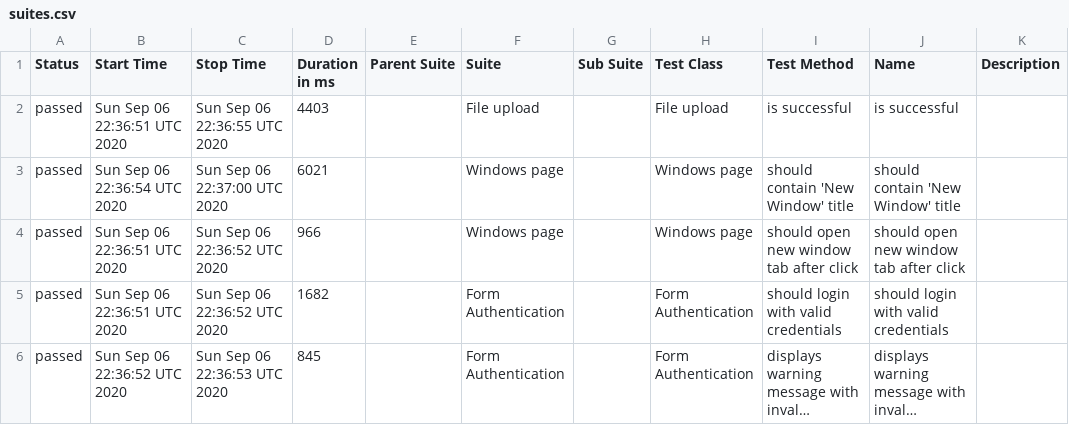
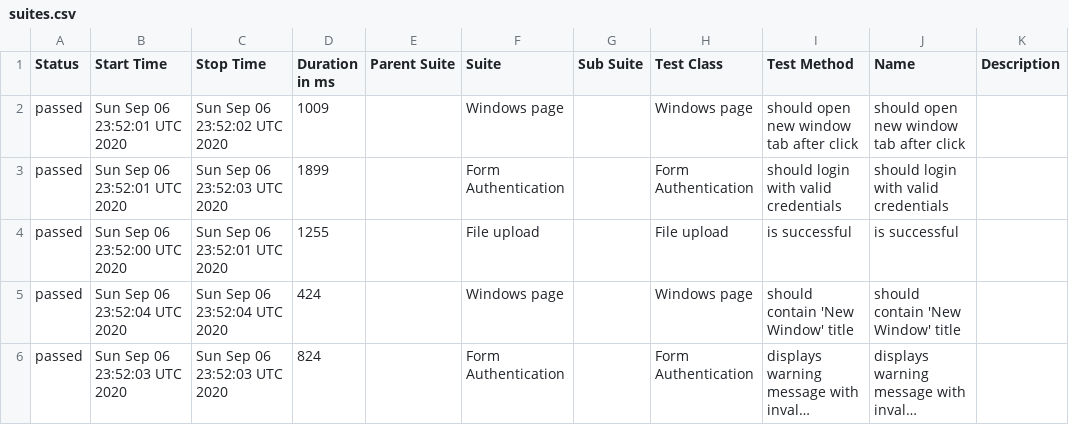
Before and after one commit to isandratskiy/webdriverio5-typescript-draft, a CSV file: data/suites.csv, drawn as a sheet; long unchanged cells end in …; removed rows and columns are numbered as before the commit, all else as after; the diff names each change by its address in the sheet, - before the commit and + after, or states it on an @@ line.

```diff
--- a/data/suites.csv
+++ b/data/suites.csv
-row 2: passed | Sun Sep 06 22:36:51 UTC 2020 | Sun Sep 06 22:36:55 UTC 2020 | 4403 |  | File upload |  | File upload | is successful | is successful
-row 3: passed | Sun Sep 06 22:36:54 UTC 2020 | Sun Sep 06 22:37:00 UTC 2020 | 6021 |  | Windows page |  | Windows page | should contain 'New Window' title | should contain 'New Window' title
-B2:B3 (Start Time): Sun Sep 06 22:36:51 UTC 2020
+B2:B3 (Start Time): Sun Sep 06 23:52:01 UTC 2020
-C2 (Stop Time): Sun Sep 06 22:36:52 UTC 2020
+C2 (Stop Time): Sun Sep 06 23:52:02 UTC 2020
-D2 (Duration in ms): 966
+D2 (Duration in ms): 1009
-C3 (Stop Time): Sun Sep 06 22:36:52 UTC 2020
+C3 (Stop Time): Sun Sep 06 23:52:03 UTC 2020
-D3 (Duration in ms): 1682
+D3 (Duration in ms): 1899
+row 4: passed | Sun Sep 06 23:52:00 UTC 2020 | Sun Sep 06 23:52:01 UTC 2020 | 1255 |  | File upload |  | File upload | is successful | is successful
+row 5: passed | Sun Sep 06 23:52:04 UTC 2020 | Sun Sep 06 23:52:04 UTC 2020 | 424 |  | Windows page |  | Windows page | should contain 'New Window' title | should contain 'New Window' title
-B6 (Start Time): Sun Sep 06 22:36:52 UTC 2020
+B6 (Start Time): Sun Sep 06 23:52:03 UTC 2020
-C6 (Stop Time): Sun Sep 06 22:36:53 UTC 2020
+C6 (Stop Time): Sun Sep 06 23:52:03 UTC 2020
-D6 (Duration in ms): 845
+D6 (Duration in ms): 824
```
Also changed, not shown: 19 other files.
